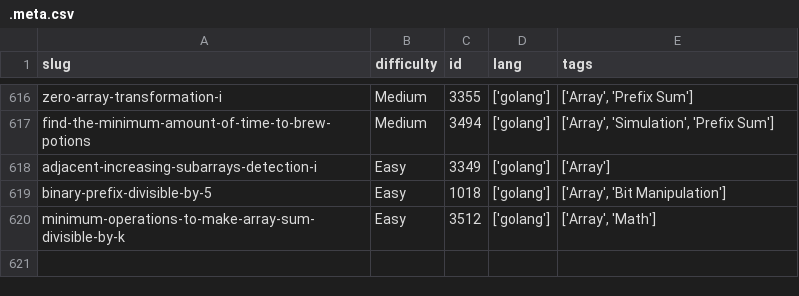
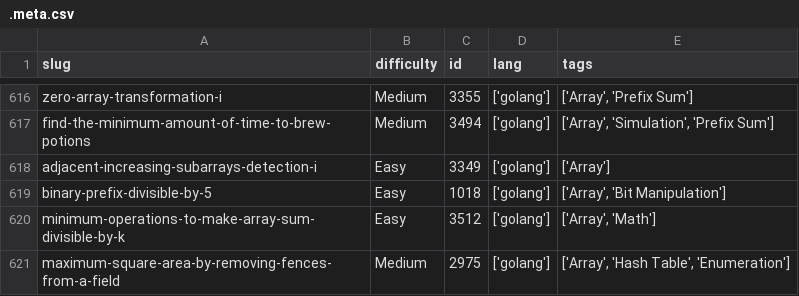
Before and after one commit to dimaglushkov/solutions, a CSV file: leetcode/.meta.csv, drawn as a sheet; only a part is shown, gaps mark what is left out.

```diff
--- a/leetcode/.meta.csv
+++ b/leetcode/.meta.csv
@@ -620 +620,2 @@ binary-prefix-divisible-by-5,Easy,1018,['golang'],"['Array', 'Bit Manipulation']
 minimum-operations-to-make-array-sum-divisible-by-k,Easy,3512,['golang'],"['Array', 'Math']"
+maximum-square-area-by-removing-fences-from-a-field,Medium,2975,['golang'],"['Array', 'Hash Table', 'Enumeration']"
```
Also changed, not shown: 5 other files.
